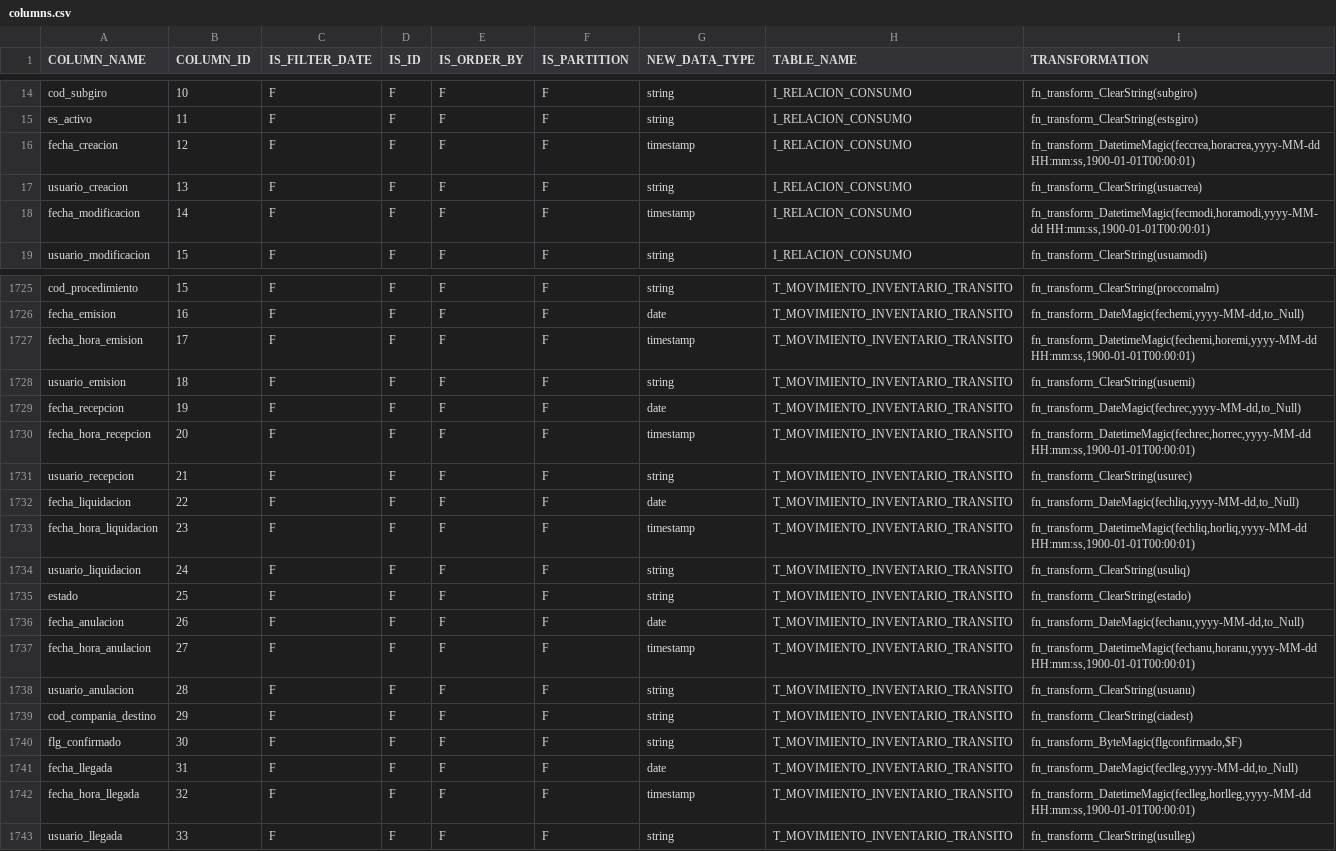
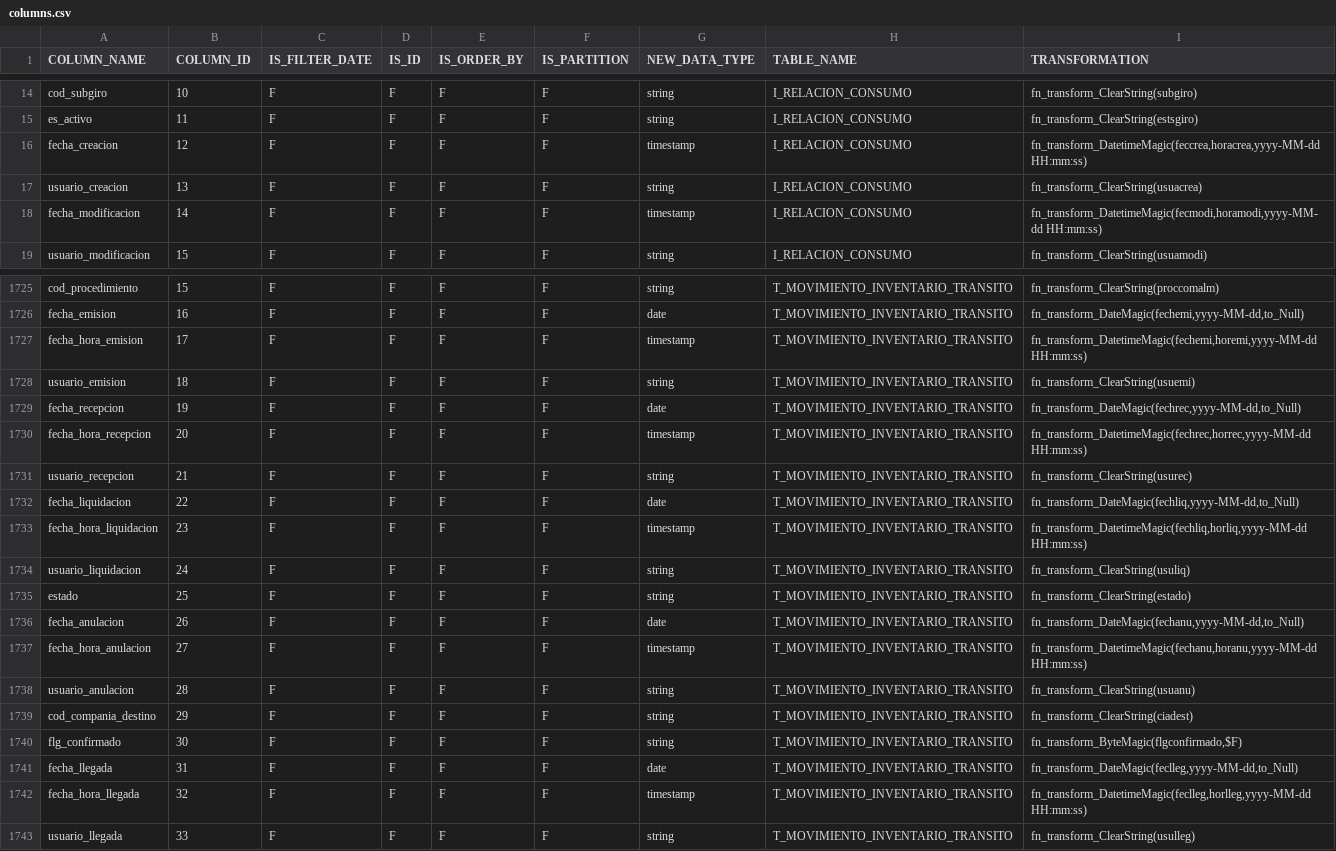
Before and after one commit to MR34Z1r0/cdk-datalake-ingest-bigmagic, a CSV file: artifacts/configuration/csv/columns.csv, drawn as a sheet; only a part is shown, gaps mark what is left out; the diff covers the shown part only.

```diff
--- a/artifacts/configuration/csv/columns.csv
+++ b/artifacts/configuration/csv/columns.csv
@@ -15,5 +15,5 @@ cod_subgiro;10;F;F;F;F;string;I_RELACION_CONSUMO;fn_transform_ClearString(subgir
 es_activo;11;F;F;F;F;string;I_RELACION_CONSUMO;fn_transform_ClearString(estsgiro)
-fecha_creacion;12;F;F;F;F;timestamp;I_RELACION_CONSUMO;fn_transform_DatetimeMagic(feccrea,horacrea,yyyy-MM-dd HH:mm:ss,1900-01-01T00:00:01)
+fecha_creacion;12;F;F;F;F;timestamp;I_RELACION_CONSUMO;fn_transform_DatetimeMagic(feccrea,horacrea,yyyy-MM-dd HH:mm:ss)
 usuario_creacion;13;F;F;F;F;string;I_RELACION_CONSUMO;fn_transform_ClearString(usuacrea)
-fecha_modificacion;14;F;F;F;F;timestamp;I_RELACION_CONSUMO;fn_transform_DatetimeMagic(fecmodi,horamodi,yyyy-MM-dd HH:mm:ss,1900-01-01T00:00:01)
+fecha_modificacion;14;F;F;F;F;timestamp;I_RELACION_CONSUMO;fn_transform_DatetimeMagic(fecmodi,horamodi,yyyy-MM-dd HH:mm:ss)
 usuario_modificacion;15;F;F;F;F;string;I_RELACION_CONSUMO;fn_transform_ClearString(usuamodi)
@@ -1726,9 +1726,9 @@ cod_procedimiento;15;F;F;F;F;string;T_MOVIMIENTO_INVENTARIO_TRANSITO;fn_transfor
 fecha_emision;16;F;F;F;F;date;T_MOVIMIENTO_INVENTARIO_TRANSITO;fn_transform_DateMagic(fechemi,yyyy-MM-dd,to_Null)
-fecha_hora_emision;17;F;F;F;F;timestamp;T_MOVIMIENTO_INVENTARIO_TRANSITO;fn_transform_DatetimeMagic(fechemi,horemi,yyyy-MM-dd HH:mm:ss,1900-01-01T00:00:01)
+fecha_hora_emision;17;F;F;F;F;timestamp;T_MOVIMIENTO_INVENTARIO_TRANSITO;fn_transform_DatetimeMagic(fechemi,horemi,yyyy-MM-dd HH:mm:ss)
 usuario_emision;18;F;F;F;F;string;T_MOVIMIENTO_INVENTARIO_TRANSITO;fn_transform_ClearString(usuemi)
 fecha_recepcion;19;F;F;F;F;date;T_MOVIMIENTO_INVENTARIO_TRANSITO;fn_transform_DateMagic(fechrec,yyyy-MM-dd,to_Null)
-fecha_hora_recepcion;20;F;F;F;F;timestamp;T_MOVIMIENTO_INVENTARIO_TRANSITO;fn_transform_DatetimeMagic(fechrec,horrec,yyyy-MM-dd HH:mm:ss,1900-01-01T00:00:01)
+fecha_hora_recepcion;20;F;F;F;F;timestamp;T_MOVIMIENTO_INVENTARIO_TRANSITO;fn_transform_DatetimeMagic(fechrec,horrec,yyyy-MM-dd HH:mm:ss)
 usuario_recepcion;21;F;F;F;F;string;T_MOVIMIENTO_INVENTARIO_TRANSITO;fn_transform_ClearString(usurec)
 fecha_liquidacion;22;F;F;F;F;date;T_MOVIMIENTO_INVENTARIO_TRANSITO;fn_transform_DateMagic(fechliq,yyyy-MM-dd,to_Null)
-fecha_hora_liquidacion;23;F;F;F;F;timestamp;T_MOVIMIENTO_INVENTARIO_TRANSITO;fn_transform_DatetimeMagic(fechliq,horliq,yyyy-MM-dd HH:mm:ss,1900-01-01T00:00:01)
+fecha_hora_liquidacion;23;F;F;F;F;timestamp;T_MOVIMIENTO_INVENTARIO_TRANSITO;fn_transform_DatetimeMagic(fechliq,horliq,yyyy-MM-dd HH:mm:ss)
 usuario_liquidacion;24;F;F;F;F;string;T_MOVIMIENTO_INVENTARIO_TRANSITO;fn_transform_ClearString(usuliq)
@@ -1736,3 +1736,3 @@ estado;25;F;F;F;F;string;T_MOVIMIENTO_INVENTARIO_TRANSITO;fn_transform_ClearStri
 fecha_anulacion;26;F;F;F;F;date;T_MOVIMIENTO_INVENTARIO_TRANSITO;fn_transform_DateMagic(fechanu,yyyy-MM-dd,to_Null)
-fecha_hora_anulacion;27;F;F;F;F;timestamp;T_MOVIMIENTO_INVENTARIO_TRANSITO;fn_transform_DatetimeMagic(fechanu,horanu,yyyy-MM-dd HH:mm:ss,1900-01-01T00:00:01)
+fecha_hora_anulacion;27;F;F;F;F;timestamp;T_MOVIMIENTO_INVENTARIO_TRANSITO;fn_transform_DatetimeMagic(fechanu,horanu,yyyy-MM-dd HH:mm:ss)
 usuario_anulacion;28;F;F;F;F;string;T_MOVIMIENTO_INVENTARIO_TRANSITO;fn_transform_ClearString(usuanu)
@@ -1741,3 +1741,3 @@ flg_confirmado;30;F;F;F;F;string;T_MOVIMIENTO_INVENTARIO_TRANSITO;fn_transform_B
 fecha_llegada;31;F;F;F;F;date;T_MOVIMIENTO_INVENTARIO_TRANSITO;fn_transform_DateMagic(feclleg,yyyy-MM-dd,to_Null)
-fecha_hora_llegada;32;F;F;F;F;timestamp;T_MOVIMIENTO_INVENTARIO_TRANSITO;fn_transform_DatetimeMagic(feclleg,horlleg,yyyy-MM-dd HH:mm:ss,1900-01-01T00:00:01)
+fecha_hora_llegada;32;F;F;F;F;timestamp;T_MOVIMIENTO_INVENTARIO_TRANSITO;fn_transform_DatetimeMagic(feclleg,horlleg,yyyy-MM-dd HH:mm:ss)
 usuario_llegada;33;F;F;F;F;string;T_MOVIMIENTO_INVENTARIO_TRANSITO;fn_transform_ClearString(usulleg)
```
Also changed, not shown: 158 edited cells elsewhere in this file, artifacts/configuration/csv/tables.csv.
